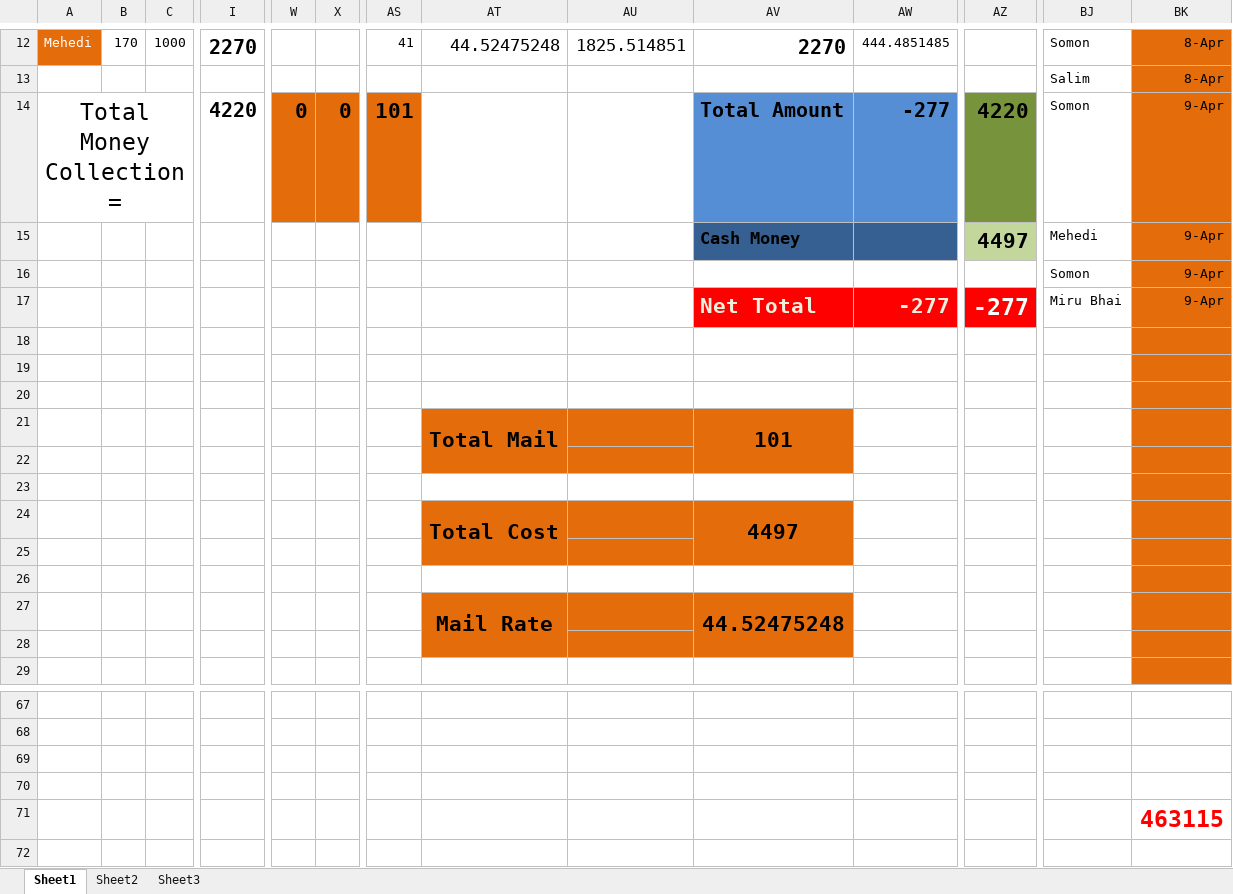
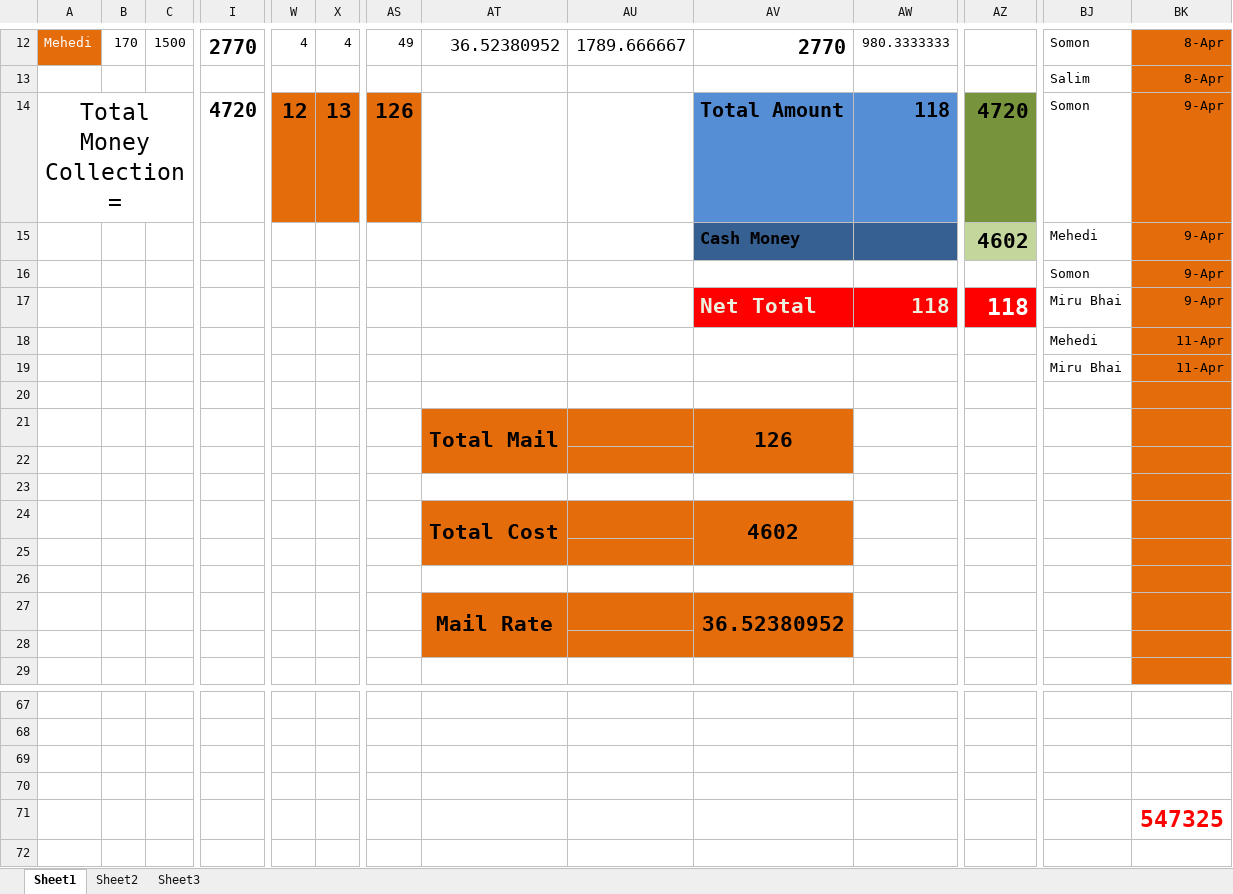
Before and after one commit to mehedi4475/April-2015, an Excel workbook: April 2015.xlsx, sheet Sheet1, drawn as a sheet; only a part is shown, gaps mark what is left out; values as stored, in another font and other column widths than the file's, no borders; removed rows and columns are numbered as before the commit, all else as after; rows hold the shown columns only; the diff covers the shown part only; the diff names each change by its address in the sheet, - before the commit and + after, or states it on an @@ line.

Commit message:
13 April -2015

```diff
--- a/April 2015.xlsx (sheet Sheet1)
+++ b/April 2015.xlsx (sheet Sheet1)
-C12: 1000
+C12: 1500
-I12: 2270
+I12: 2770
-W12: (empty)
+W12: 4
-X12: (empty)
+X12: 4
-AS12: 41
+AS12: 49
-AT12: 44.52475248
+AT12: 36.52380952
-AU12: 1825.514851
+AU12: 1789.666667
-AV12: 2270
+AV12: 2770
-AW12: 444.4851485
+AW12: 980.3333333
-I14: 4220
+I14: 4720
-W14: 0
+W14: 12
-X14: 0
+X14: 13
-AS14: 101
+AS14: 126
-AW14: -277
+AW14: 118
-AZ14: 4220
+AZ14: 4720
-AZ15: 4497
+AZ15: 4602
-AW17: -277
+AW17: 118
-AZ17: -277
+AZ17: 118
-row 18: (empty)
-row 19: (empty)
+row 18:  |  |  |  |  |  |  |  |  |  |  |  | Mehedi | 11-Apr
+row 19:  |  |  |  |  |  |  |  |  |  |  |  | Miru Bhai | 11-Apr
-AV21: 101
+AV21: 126
-AV24: 4497
+AV24: 4602
-AV27: 44.52475248
+AV27: 36.52380952
-BK71: 463115
+BK71: 547325
```
Also changed, not shown: 45 edited cells elsewhere in this sheet.
